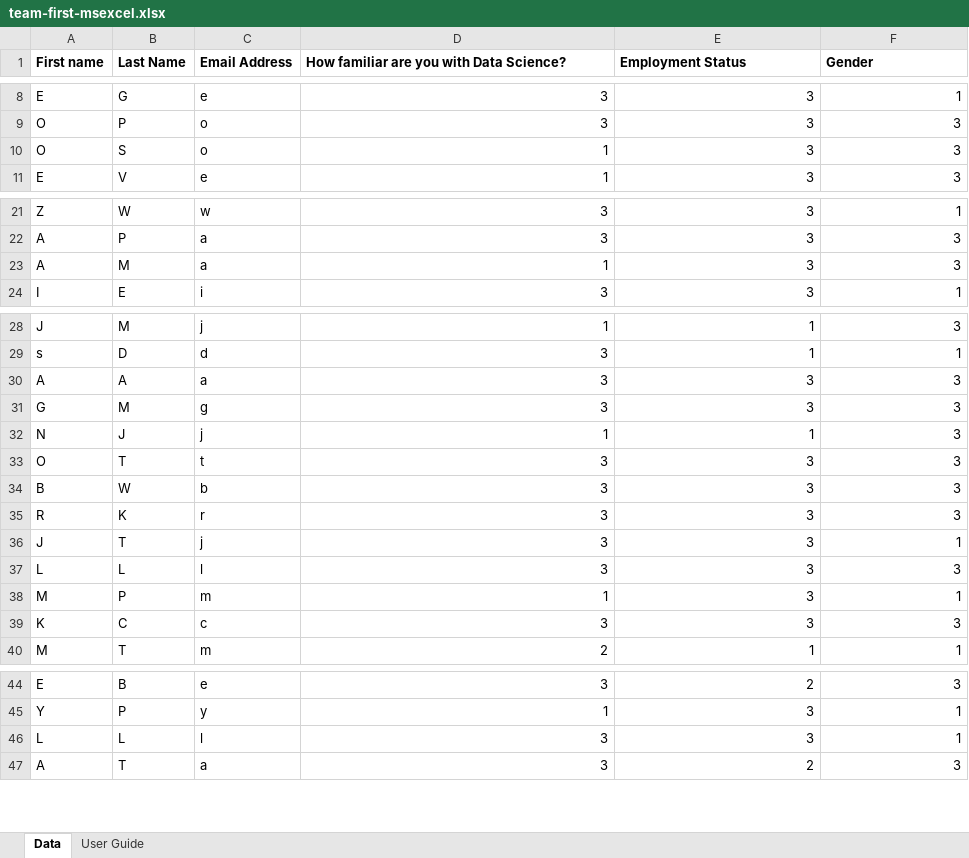
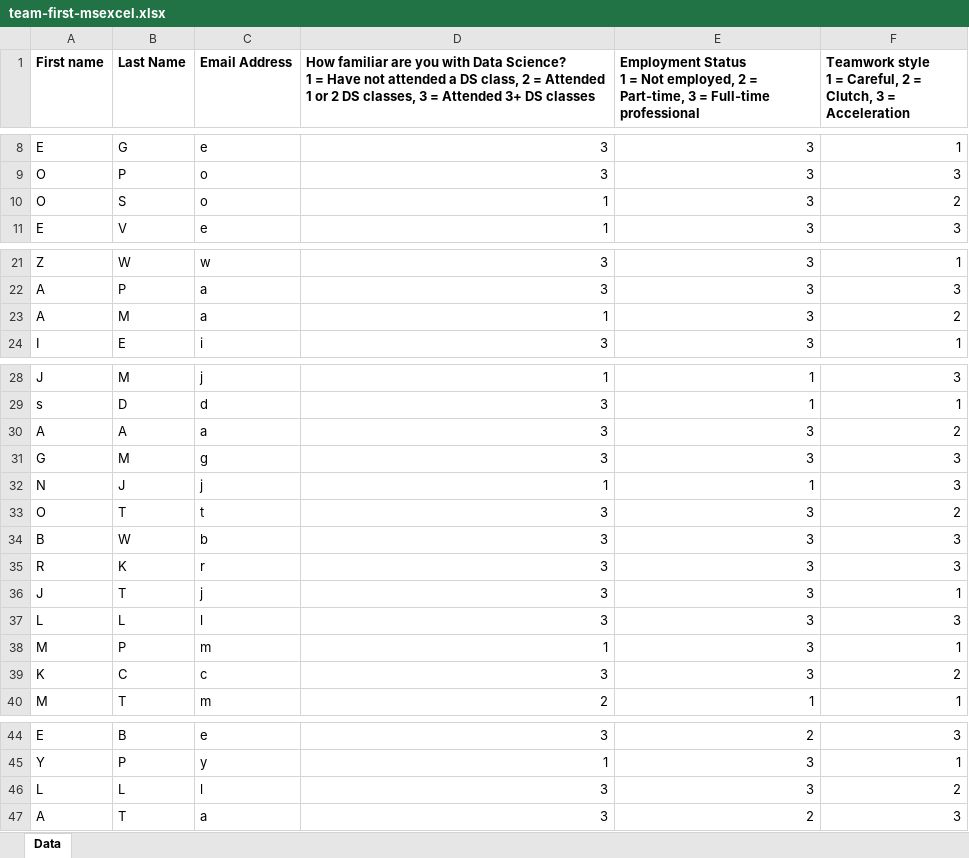
Before and after one commit to jojoqjchen/teamFormation, an Excel workbook: jojoAttempt2/media/media/team-first-msexcel.xlsx, sheet Data, drawn as a sheet; only a part is shown, gaps mark what is left out; values as stored, in another font and other column widths than the file's, no borders; ↵ is a line break in a cell; the diff names each change by its address in the sheet, - before the commit and + after, or states it on an @@ line.

```diff
--- a/jojoAttempt2/media/media/team-first-msexcel.xlsx (sheet Data)
+++ b/jojoAttempt2/media/media/team-first-msexcel.xlsx (sheet Data)
-sheet tab: User Guide
-D1: …Data Science?
+D1: …Data Science? ↵ 1 = Have not attended a DS class, 2 = Attended 1 or 2 DS classes, 3 = Attended 3+ DS classes
-E1: Employment Status
+E1: Employment Status ↵ 1 = Not employed, 2 = Part-time, 3 = Full-time professional
-F1: Gender
+F1: Teamwork style ↵ 1 = Careful, 2 = Clutch, 3 = Acceleration
-F10: 3
+F10: 2
-F23: 3
+F23: 2
-F30: 3
+F30: 2
-F33: 3
+F33: 2
-F39: 3
+F39: 2
-F46: 1
+F46: 2
```
Also changed, not shown: 5 other files.
